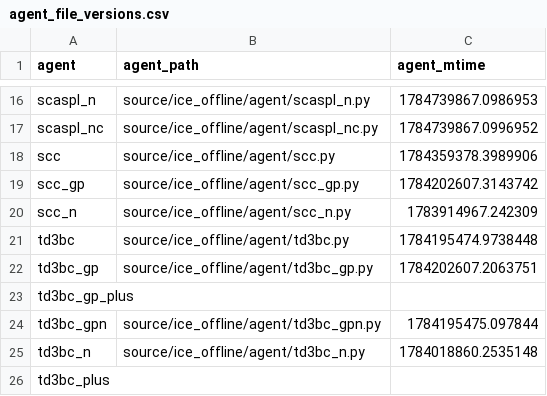
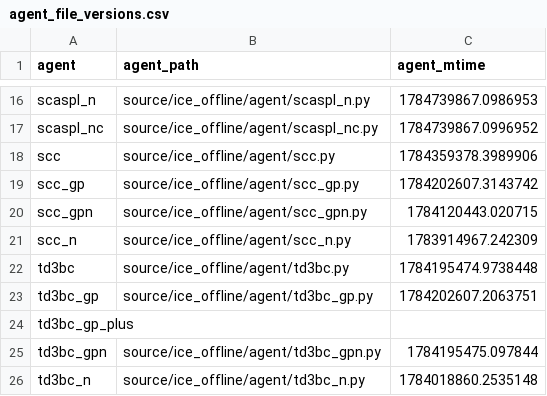
Before and after one commit to s10459020/Ice_OfflineRL_Workbench, a CSV file: documents/result/agent_file_versions.csv, drawn as a sheet; only a part is shown, gaps mark what is left out; the shorter side is filled out with more unchanged rows.

```diff
--- a/documents/result/agent_file_versions.csv
+++ b/documents/result/agent_file_versions.csv
@@ -19,2 +19,3 @@ scc,source/ice_offline/agent/scc.py,1784359378.3989906
 scc_gp,source/ice_offline/agent/scc_gp.py,1784202607.3143742
+scc_gpn,source/ice_offline/agent/scc_gpn.py,1784120443.020715
 scc_n,source/ice_offline/agent/scc_n.py,1783914967.242309
```
Also changed, not shown: documents/result/agent_dataset_versions.csv, documents/result/noise_action.csv, 15 other files.
